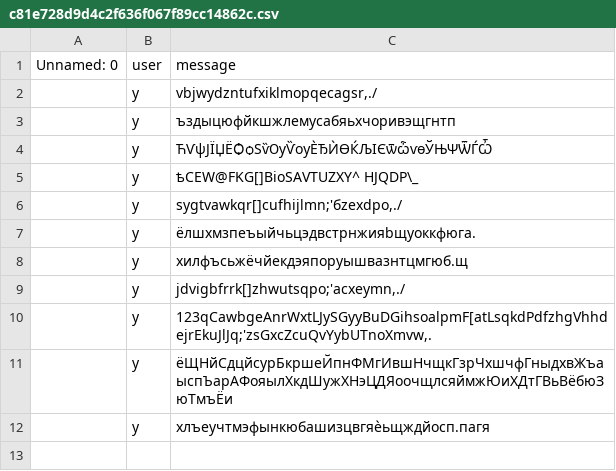
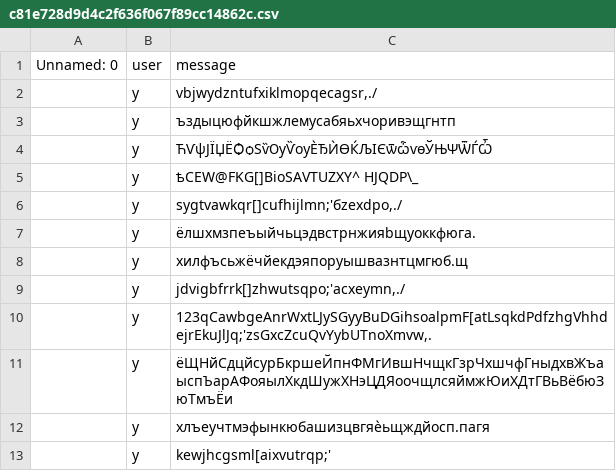
Before and after one commit to MrPig099/botik, a CSV file: c81e728d9d4c2f636f067f89cc14862c.csv, drawn as a sheet; the diff names each change by its address in the sheet, - before the commit and + after, or states it on an @@ line.

Commit message:
Update c81e728d9d4c2f636f067f89cc14862c.csv

```diff
--- a/c81e728d9d4c2f636f067f89cc14862c.csv
+++ b/c81e728d9d4c2f636f067f89cc14862c.csv
+row 13:  | y | kewjhcgsml[aixvutrqp;'
```
